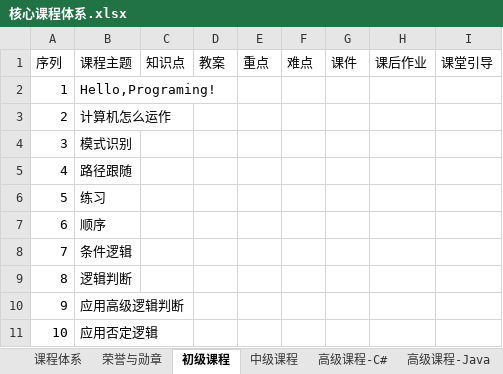
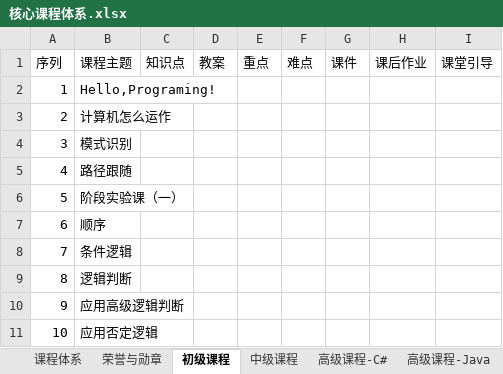
Before and after one commit to ChenSike/iKCoder.Documents, an Excel workbook: Arts/核心课程体系.xlsx, sheet 初级课程, drawn as a sheet; only a part is shown; values as stored, in another font and other column widths than the file's, no borders; the diff covers the shown part only; the diff names each change by its address in the sheet, - before the commit and + after, or states it on an @@ line.

```diff
--- a/Arts/核心课程体系.xlsx (sheet 初级课程)
+++ b/Arts/核心课程体系.xlsx (sheet 初级课程)
-B6 (课程主题): 练习
+B6 (课程主题): 阶段实验课（一）
```
Also changed, not shown: 16 edited cells elsewhere in this sheet, 3 other files.
